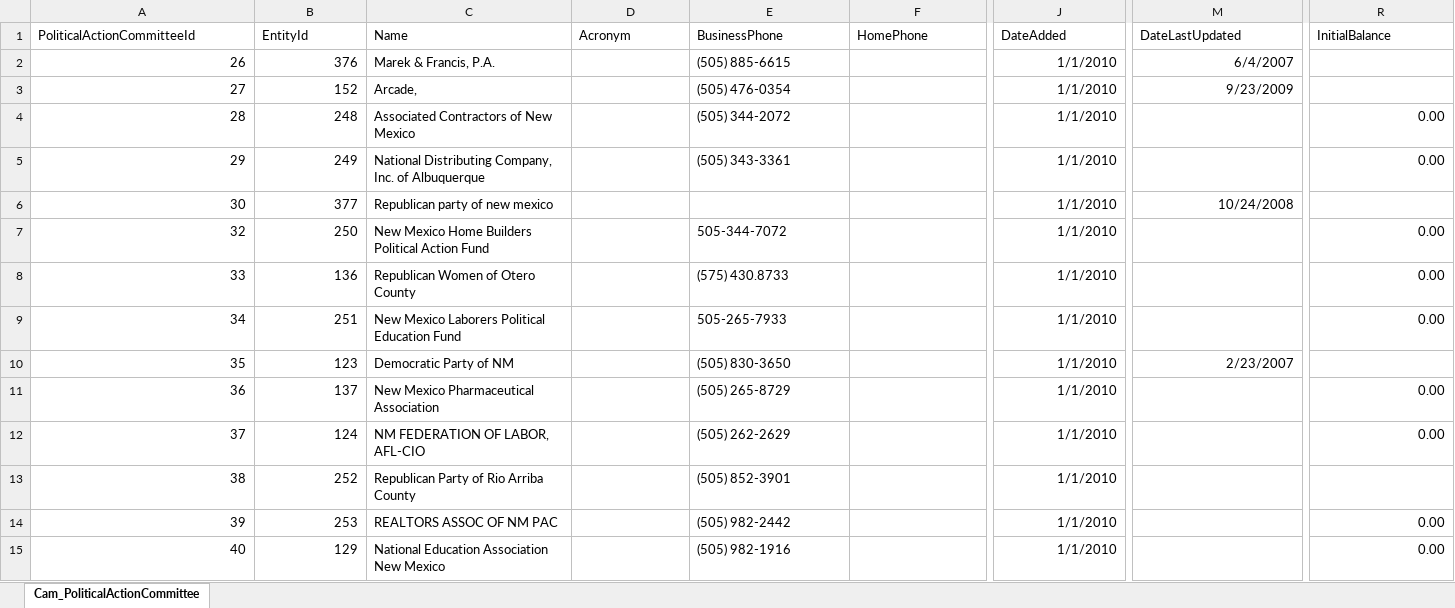
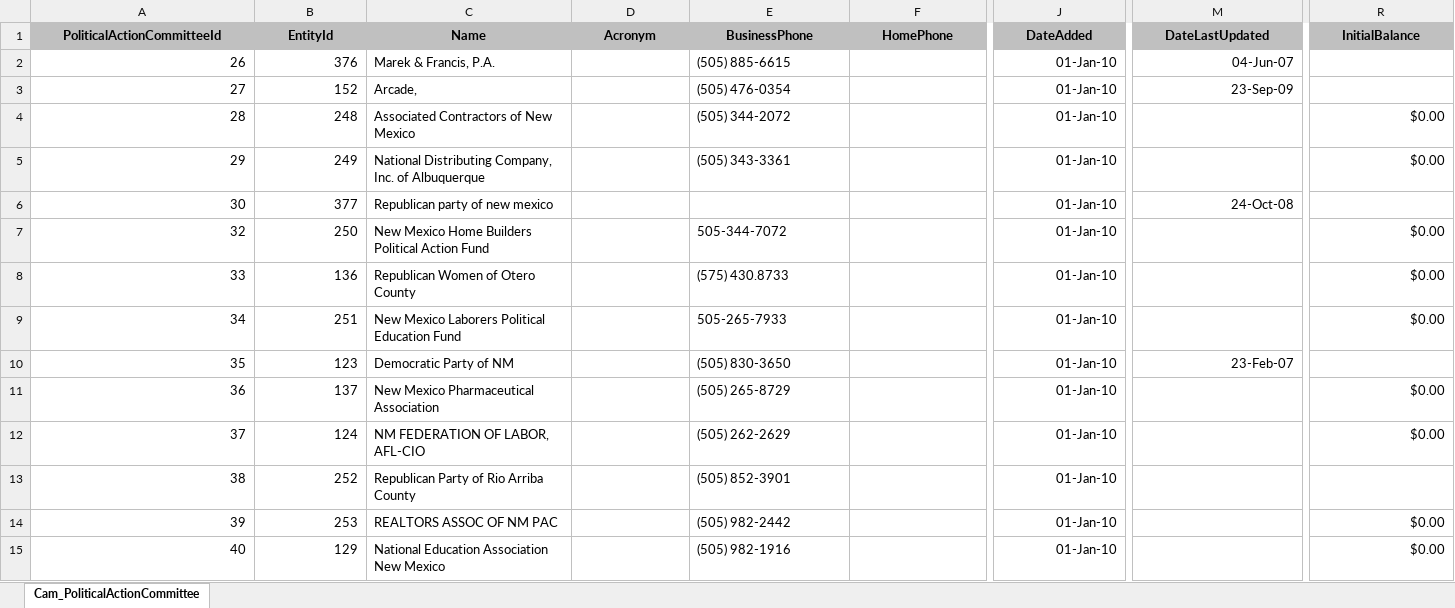
Before and after one commit to datamade/openness-project-nmid, an Excel workbook: data/Cam_PoliticalActionCommittee.xlsx, sheet Cam_PoliticalActionCommittee, drawn as a sheet; only a part is shown, gaps mark what is left out; values as stored, in another font and other column widths than the file's, no borders; the diff covers the shown part only; the diff names each change by its address in the sheet, - before the commit and + after, or states it on an @@ line.

```diff
--- a/data/Cam_PoliticalActionCommittee.xlsx (sheet Cam_PoliticalActionCommittee)
+++ b/data/Cam_PoliticalActionCommittee.xlsx (sheet Cam_PoliticalActionCommittee)
@@ A1:R1 fill: none → #C0C0C0, bold: off → on, alignment: left → center @@
-J2:J15 (DateAdded): 1/1/2010
+J2:J15 (DateAdded): 01-Jan-10
-M2 (DateLastUpdated): 6/4/2007
+M2 (DateLastUpdated): 04-Jun-07
-M3 (DateLastUpdated): 9/23/2009
+M3 (DateLastUpdated): 23-Sep-09
-R4:R5 (InitialBalance): 0.00
+R4:R5 (InitialBalance): $0.00
-M6 (DateLastUpdated): 10/24/2008
+M6 (DateLastUpdated): 24-Oct-08
-R7:R9 (InitialBalance): 0.00
+R7:R9 (InitialBalance): $0.00
-M10 (DateLastUpdated): 2/23/2007
+M10 (DateLastUpdated): 23-Feb-07
-R11:R12 (InitialBalance): 0.00
+R11:R12 (InitialBalance): $0.00
-R14:R15 (InitialBalance): 0.00
+R14:R15 (InitialBalance): $0.00
```
Also changed, not shown: 18 added rows, 1059 edited cells and cell formats elsewhere in this sheet, data/Cam_Candidate.xlsx, data/Cam_Entity.xlsx, 12 other files.
